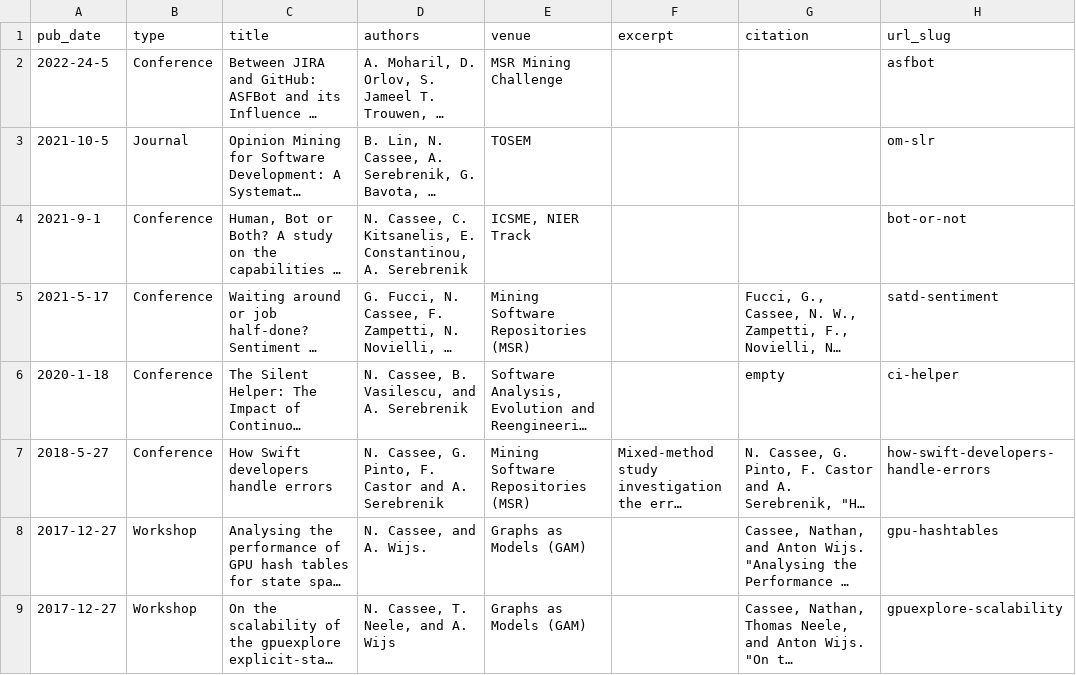
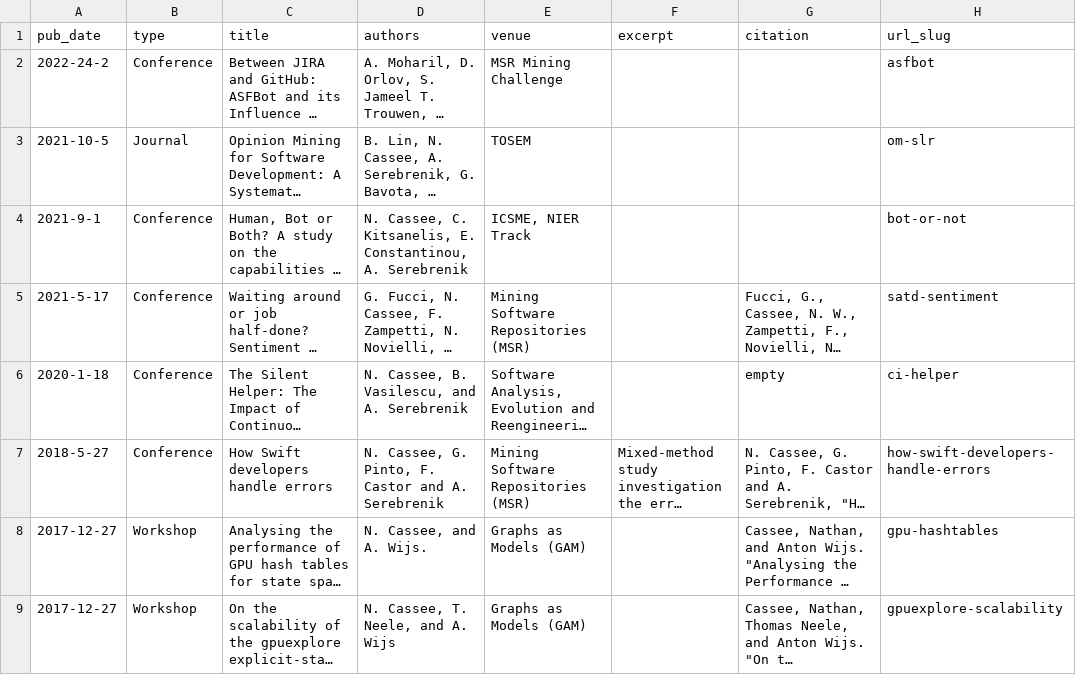
Before and after one commit to TheDutchDevil/personal_site, a CSV file: markdown_generator/publications.csv, drawn as a sheet; only a part is shown; long unchanged cells end in …; the diff names each change by its address in the sheet, - before the commit and + after, or states it on an @@ line.

Commit message:
Update pub date

```diff
--- a/markdown_generator/publications.csv
+++ b/markdown_generator/publications.csv
-A2 (pub_date): 2022-24-5
+A2 (pub_date): 2022-24-2
```
Also changed, not shown: 1 other file.
